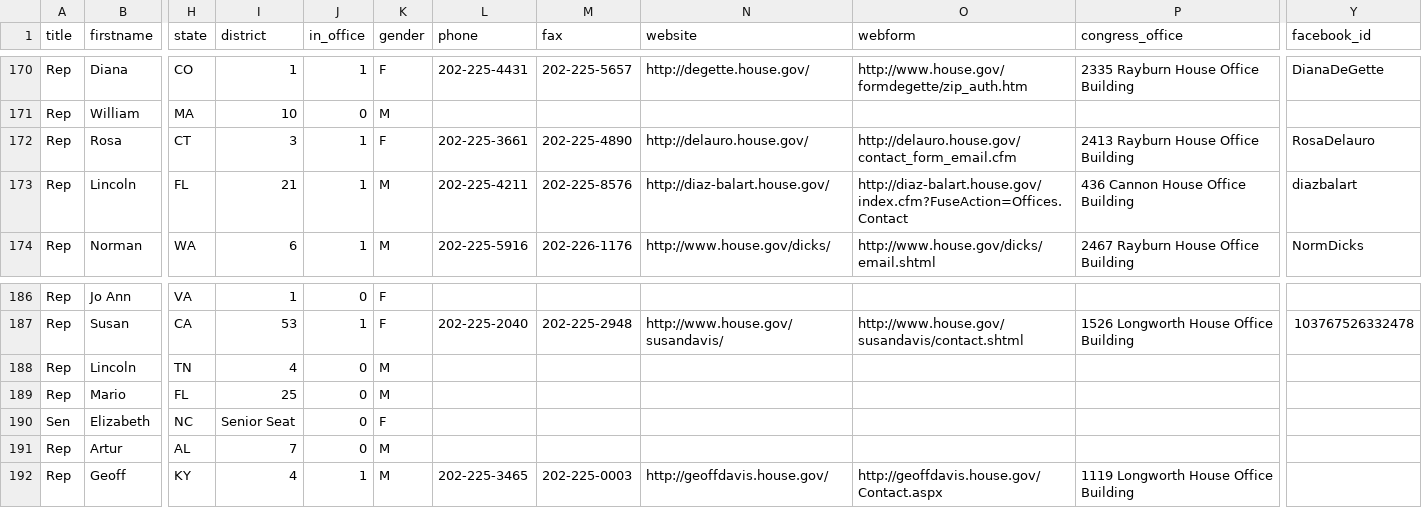
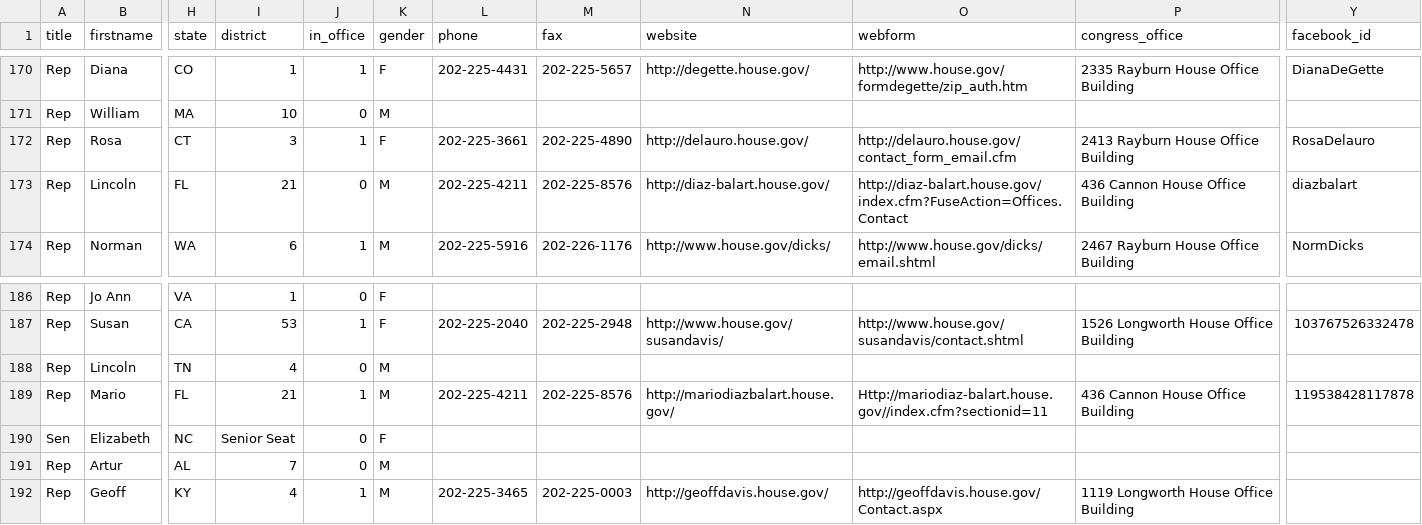
Before and after one commit to maco/apidata, a CSV file: legislators/legislators.csv, drawn as a sheet; only a part is shown, gaps mark what is left out; the diff names each change by its address in the sheet, - before the commit and + after, or states it on an @@ line.

Commit message:
Diaz-Balart mixup

```diff
--- a/legislators/legislators.csv
+++ b/legislators/legislators.csv
-J173 (in_office): 1
+J173 (in_office): 0
-I189 (district): 25
+I189 (district): 21
-J189 (in_office): 0
+J189 (in_office): 1
-L189 (phone): (empty)
+L189 (phone): 202-225-4211
-M189 (fax): (empty)
+M189 (fax): 202-225-8576
-N189 (website): (empty)
+N189 (website): http://mariodiazbalart.house.gov/
-O189 (webform): (empty)
+O189 (webform): Http://mariodiaz-balart.house.gov//index.cfm?sectionid=11
-P189 (congress_office): (empty)
+P189 (congress_office): 436 Cannon House Office Building
-Y189 (facebook_id): (empty)
+Y189 (facebook_id): 119538428117878
```
